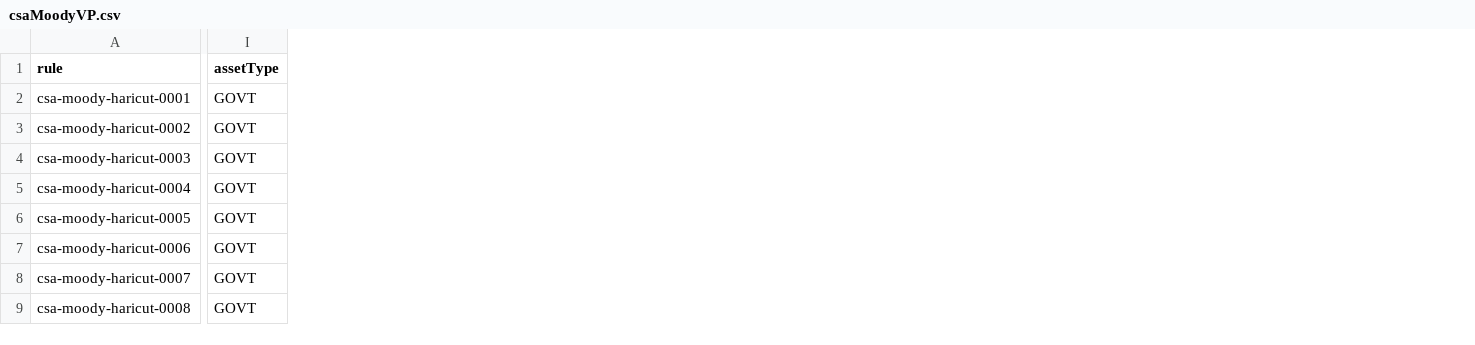
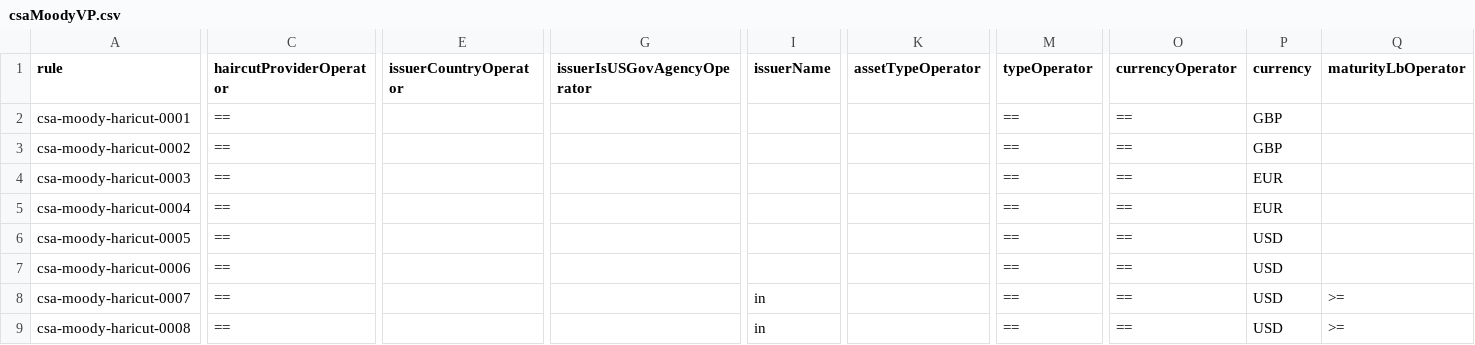
Before and after one commit to AcuoFS/acuo-data, a CSV file: graph-data/csv/csaMoodyVP.csv, drawn as a sheet; only a part is shown, gaps mark what is left out; removed rows and columns are numbered as before the commit, all else as after; the diff covers the shown part only; the diff names each change by its address in the sheet, - before the commit and + after, or states it on an @@ line.

Commit message:
OW-708,add operators for all the criteria

```diff
--- a/graph-data/csv/csaMoodyVP.csv
+++ b/graph-data/csv/csaMoodyVP.csv
+column C (haircutProviderOperator), rows 2-9: all ==
+column E (issuerCountryOperator), empty
+column G (issuerIsUSGovAgencyOperator), empty
+column I (issuerName), rows 8-9: in | in
+column K (assetTypeOperator), empty
+column M (typeOperator), rows 2-9: all ==
-column I (assetType), rows 2-9: all GOVT
+column O (currencyOperator), rows 2-9: all ==
+column P (currency), rows 2-9: GBP | GBP | EUR | EUR | USD | USD | USD | USD
+column Q (maturityLbOperator), rows 8-9: >= | >=
```
Also changed, not shown: 4 added columns elsewhere in this file, graph-data/csv/csaFitchFXAR.csv, graph-data/csv/csaFitchSecAR.csv.
